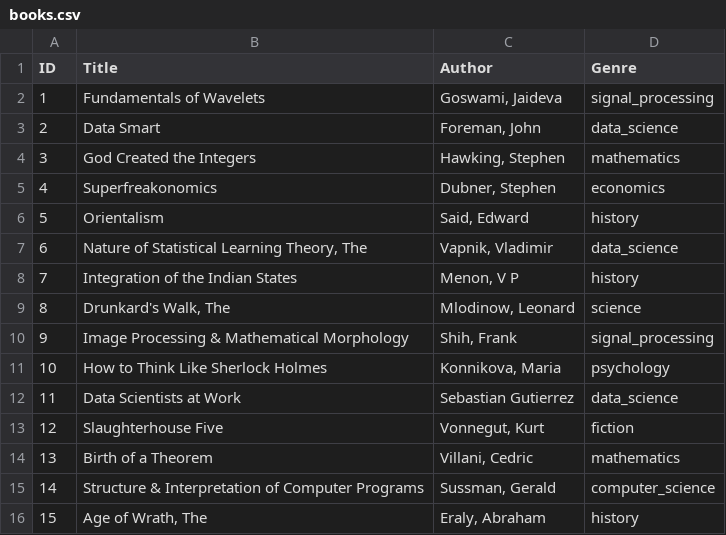
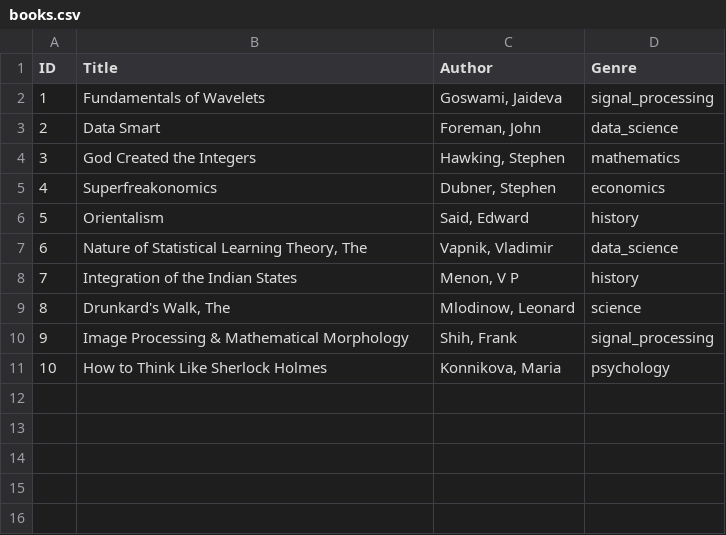
Before and after one commit to aaronev/simple-book-store, a CSV file: books.csv, drawn as a sheet.

```diff
--- a/books.csv
+++ b/books.csv
@@ -11,6 +11 @@ ID, Title, Author, Genre
 10, How to Think Like Sherlock Holmes,"Konnikova, Maria",psychology
-11, Data Scientists at Work,Sebastian Gutierrez,data_science
-12, Slaughterhouse Five,"Vonnegut, Kurt",fiction
-13, Birth of a Theorem,"Villani, Cedric",mathematics
-14, Structure & Interpretation of Computer Programs,"Sussman, Gerald",computer_science
-15, "Age of Wrath, The","Eraly, Abraham", history
```
Also changed, not shown: 11 other files.
